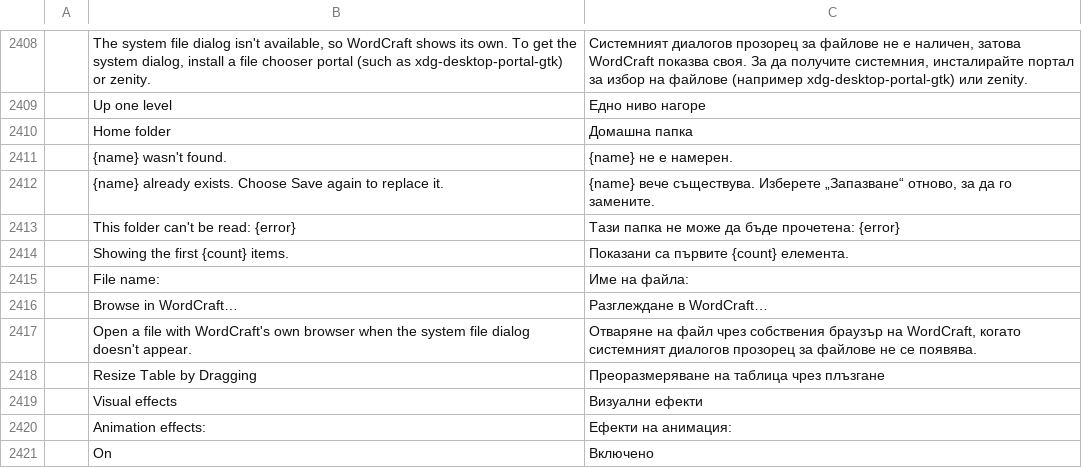
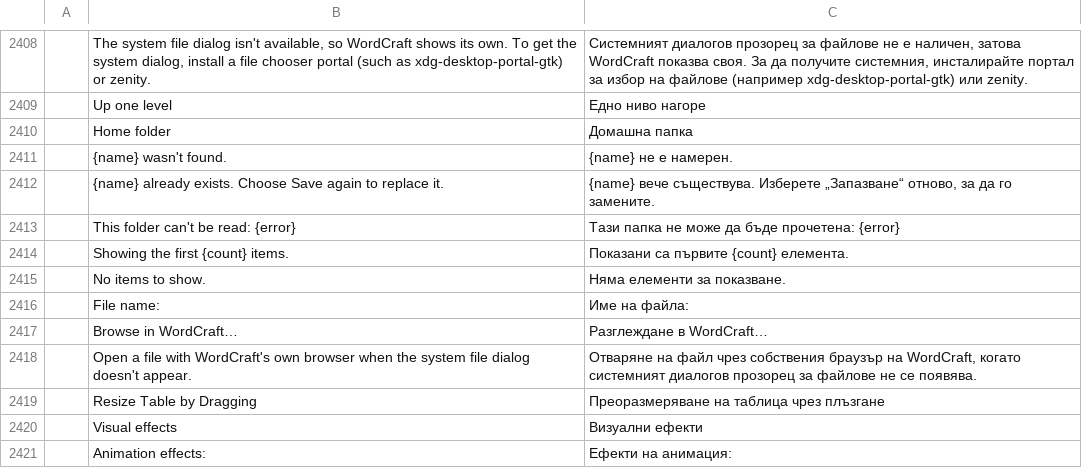
Before and after one commit to 0x-fork/wordcraft, a TSV file: crates/ui-egui/src/i18n/bg.tsv, drawn as a sheet; only a part is shown, gaps mark what is left out; the shorter side is filled out with more unchanged rows.

```diff
--- a/crates/ui-egui/src/i18n/bg.tsv
+++ b/crates/ui-egui/src/i18n/bg.tsv
@@ -2414,2 +2414,3 @@
 	Showing the first {count} items.	Показани са първите {count} елемента.
+	No items to show.	Няма елементи за показване.
 	File name:	Име на файла:
```
Also changed, not shown: crates/ui-egui/src/i18n/cs.tsv, crates/ui-egui/src/i18n/hu.tsv, 8 other files.
